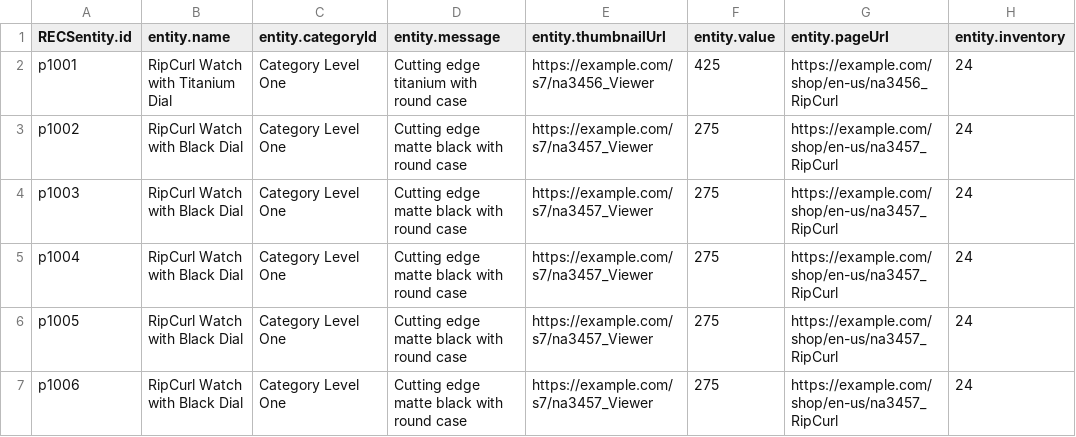
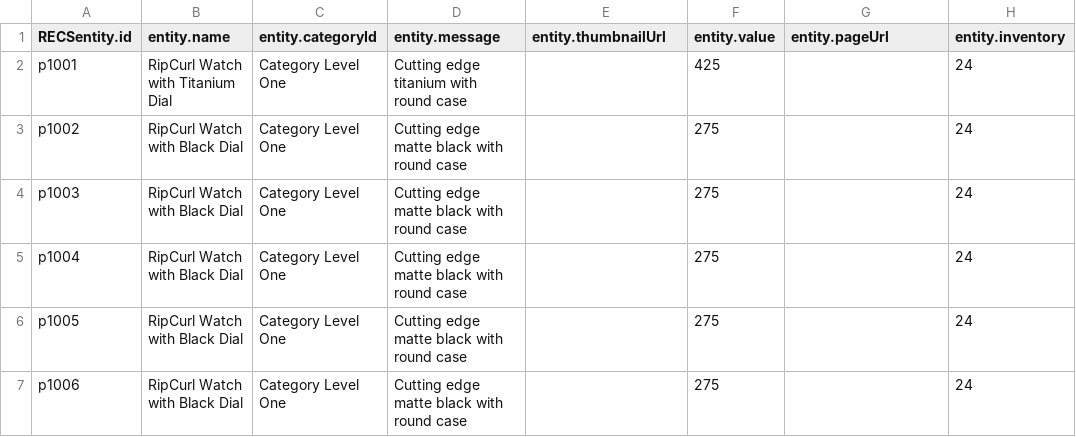
Before and after one commit to scdanny/hello-word, a CSV file: EntityFileUploadJLR1-v3.csv, drawn as a sheet; only a part is shown; the diff names each change by its address in the sheet, - before the commit and + after, or states it on an @@ line.

Commit message:
Add files via upload

```diff
--- a/EntityFileUploadJLR1-v3.csv
+++ b/EntityFileUploadJLR1-v3.csv
-E2 (entity.thumbnailUrl): https://example.com/s7/na3456_Viewer
+E2 (entity.thumbnailUrl): (empty)
-G2 (entity.pageUrl): https://example.com/shop/en-us/na3456_RipCurl
+G2 (entity.pageUrl): (empty)
-E3:E7 (entity.thumbnailUrl): https://example.com/s7/na3457_Viewer
+E3:E7 (entity.thumbnailUrl): (empty)
-G3:G7 (entity.pageUrl): https://example.com/shop/en-us/na3457_RipCurl
+G3:G7 (entity.pageUrl): (empty)
```
